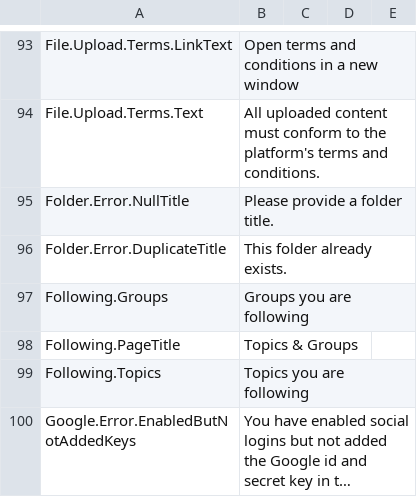
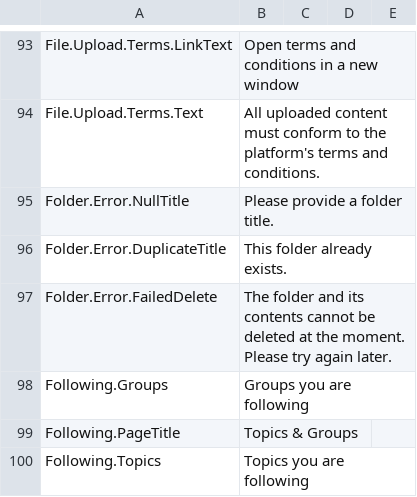
Before and after one commit to nhsengland/futurenhs, a CSV file: MVCForum.Website/Installer/en-GB.csv, drawn as a sheet; only a part is shown, gaps mark what is left out; the shorter side is filled out with more unchanged rows; long unchanged cells end in ….

Commit message:
TRY-MM-79317 - Adds error message and confirmation popup to basic folder delete

```diff
--- a/MVCForum.Website/Installer/en-GB.csv
+++ b/MVCForum.Website/Installer/en-GB.csv
@@ -96,2 +96,3 @@ Folder.Error.NullTitle,Please provide a folder title.
 Folder.Error.DuplicateTitle,This folder already exists.
+Folder.Error.FailedDelete,The folder and its contents cannot be deleted at the moment.  Please try again later.
 Following.Groups,Groups you are following
```
Also changed, not shown: 15 other files.
